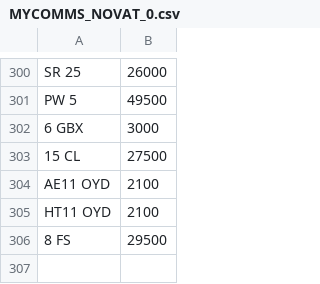
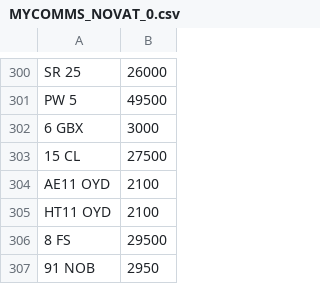
Before and after one commit to martinsumner/simplyreg, a CSV file: csv/MYCOMMS_NOVAT_0.csv, drawn as a sheet; only a part is shown, gaps mark what is left out.

Commit message:
Update MYCOMMS_NOVAT_0.csv

```diff
--- a/csv/MYCOMMS_NOVAT_0.csv
+++ b/csv/MYCOMMS_NOVAT_0.csv
@@ -306 +306,2 @@ HT11 OYD,2100
 8 FS,29500
+91 NOB,2950
```
